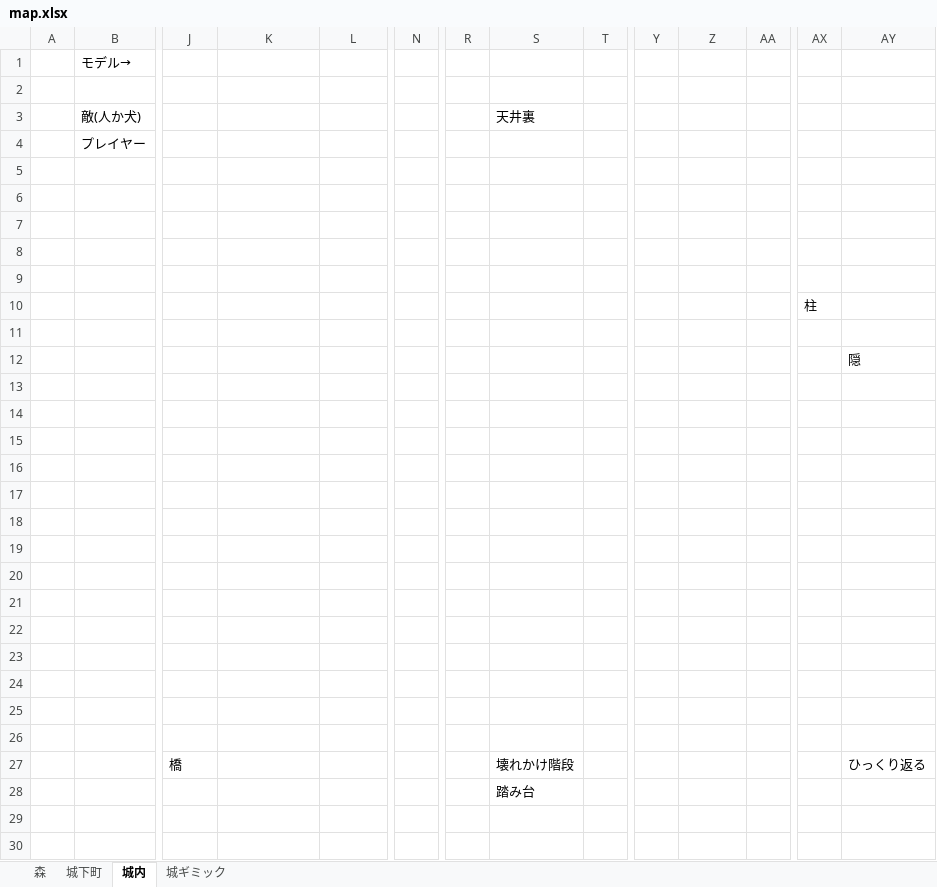
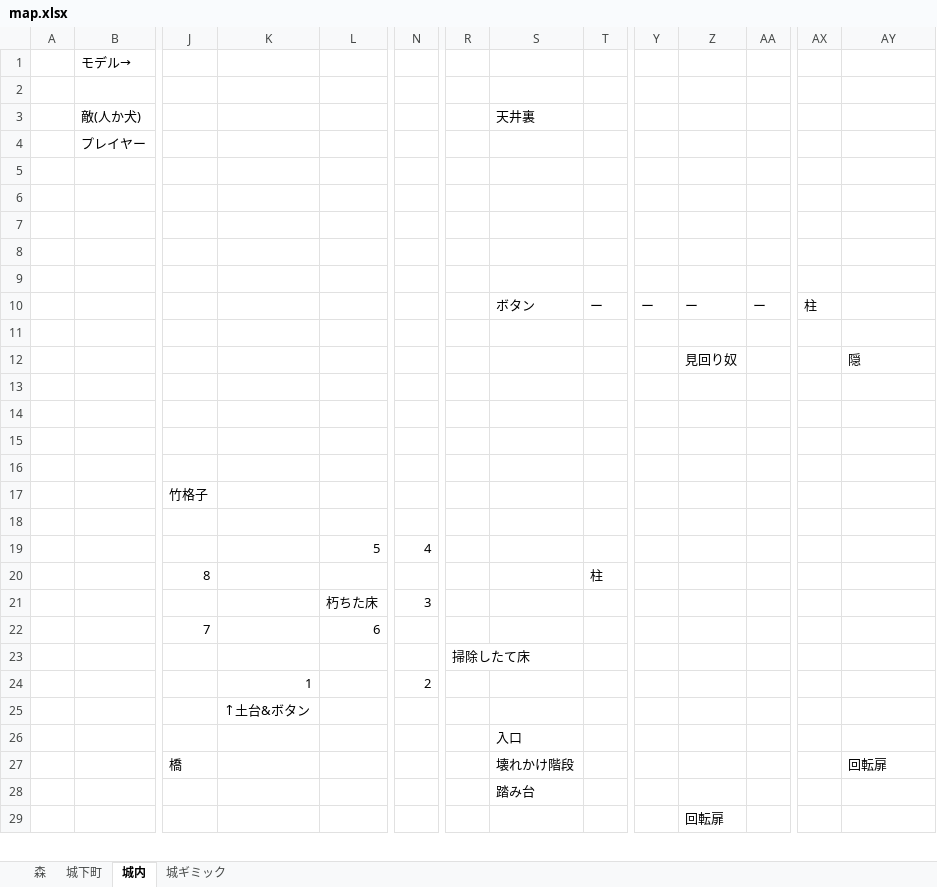
Before and after one commit to TomoyaKanazaki/TeamNinja, an Excel workbook: 98_plan/100_map/map.xlsx, sheet 城内, drawn as a sheet; only a part is shown, gaps mark what is left out; values as stored, in another font and other column widths than the file's, no cell formats; removed rows and columns are numbered as before the commit, all else as after; rows hold the shown columns only; the diff covers the shown part only; the diff names each change by its address in the sheet, - before the commit and + after, or states it on an @@ line.

Commit message:
全てのマップ設計完成

```diff
--- a/98_plan/100_map/map.xlsx (sheet 城内)
+++ b/98_plan/100_map/map.xlsx (sheet 城内)
+row 9: (empty)
+row 10:  |  |  |  |  |  |  | ボタン | ー | ー | ー | ー | 柱
+row 11: (empty)
+row 12:  |  |  |  |  |  |  |  |  |  | 見回り奴 |  |  | 隠
+row 13: (empty)
+row 14: (empty)
+row 15: (empty)
+row 16: (empty)
+row 17:  |  | 竹格子
-row 10:  |  |  |  |  |  |  |  |  |  |  |  | 柱
-row 11: (empty)
-row 12:  |  |  |  |  |  |  |  |  |  |  |  |  | 隠
-row 13: (empty)
-row 19: (empty)
+row 19:  |  |  |  | 5 | 4
-row 20: (empty)
+row 20:  |  | 8 |  |  |  |  |  | 柱
-row 16: (empty)
-row 17: (empty)
-row 18: (empty)
-row 19: (empty)
-row 20: (empty)
-L21: (empty)
+L21: 朽ちた床
-N21: (empty)
+N21: 3
-row 22: (empty)
-row 22: (empty)
+row 22:  |  | 7 |  | 6
-row 24: (empty)
+row 23:  |  |  |  |  |  | 掃除したて床
+row 24:  |  |  | 1 |  | 2
-K25: (empty)
+K25: ↑土台&ボタン
-S26: (empty)
+S26: 入口
-AY27: ひっくり返る
+AY27: 回転扉
-Z29: (empty)
+Z29: 回転扉
-row 30: (empty)
```
Also changed, not shown: 1 added row and 11 edited cells elsewhere in this sheet, sheet 城ギミック, cell formats.
